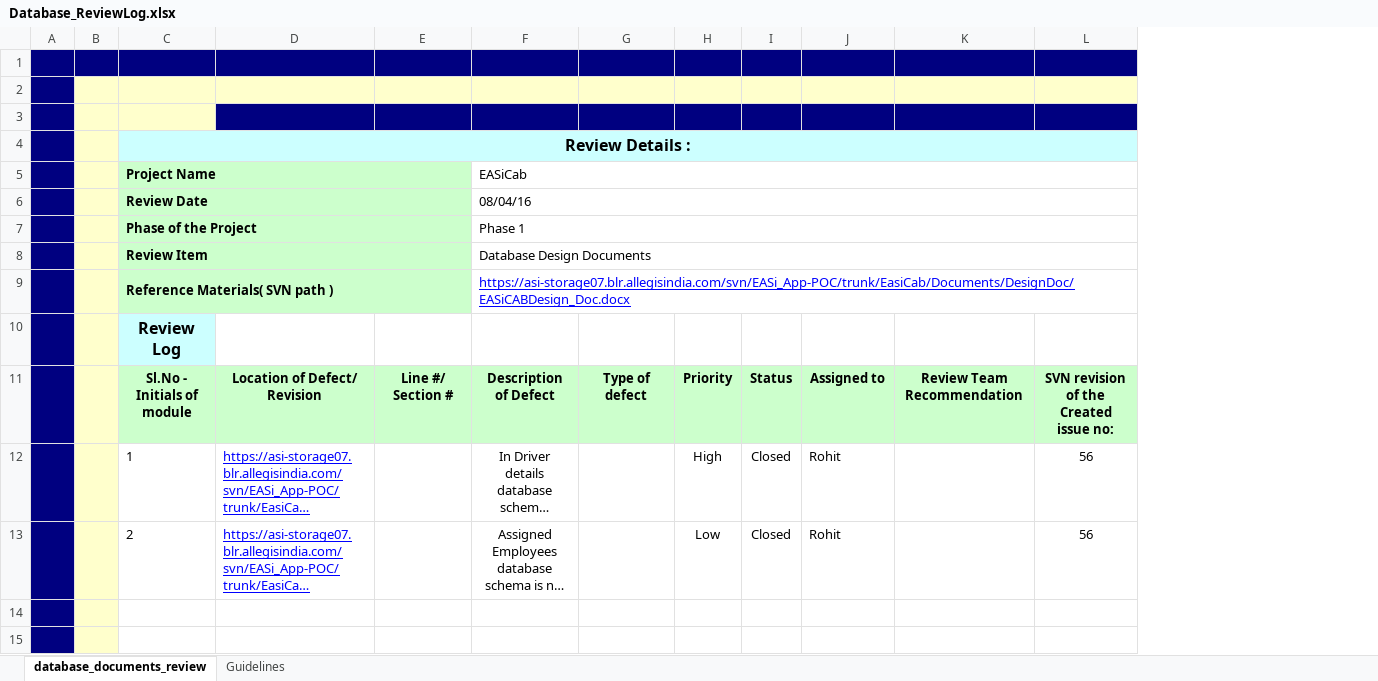
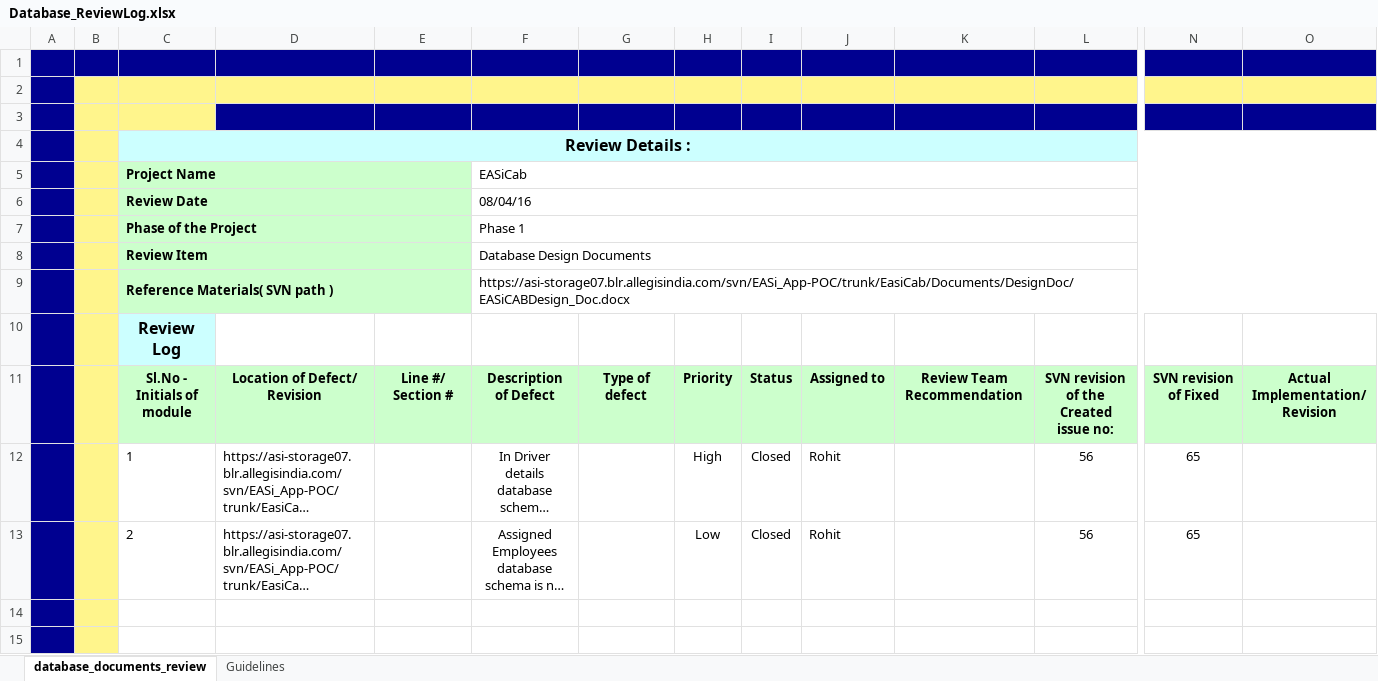
Before and after one commit to Bajarangi/demo, an Excel workbook: trunk/EasiCab/Documents/ReviewLog/Database_ReviewLog.xlsx, sheet database_documents_review, drawn as a sheet; only a part is shown, gaps mark what is left out; long unchanged cells end in …; values as stored, in another font and other column widths than the file's, no borders; conditional formats not drawn; ↵ is a line break in a cell; the diff covers the shown part only; the diff names each change by its address in the sheet, - before the commit and + after, or states it on an @@ line.

```diff
--- a/trunk/EasiCab/Documents/ReviewLog/Database_ReviewLog.xlsx (sheet database_documents_review)
+++ b/trunk/EasiCab/Documents/ReviewLog/Database_ReviewLog.xlsx (sheet database_documents_review)
@@ column N unhidden, rows 11-13: SVN revision of Fixed | 65 | 65 @@
@@ column O unhidden, row 11: Actual Implementation/ ↵ Revision @@
-B2:L2 fill: #FFFFCC
+B2:L2 fill: #FFF58C
-B3:C3 fill: #FFFFCC
+B3:C3 fill: #FFF58C
-B4:B15 fill: #FFFFCC
+B4:B15 fill: #FFF58C
@@ F9 underline: on → off, text colour: #0000FF → black @@
@@ D12:D13 underline: on → off, text colour: #0000FF → black @@
```
Also changed, not shown: cell formats elsewhere in this sheet, sheet Guidelines.
